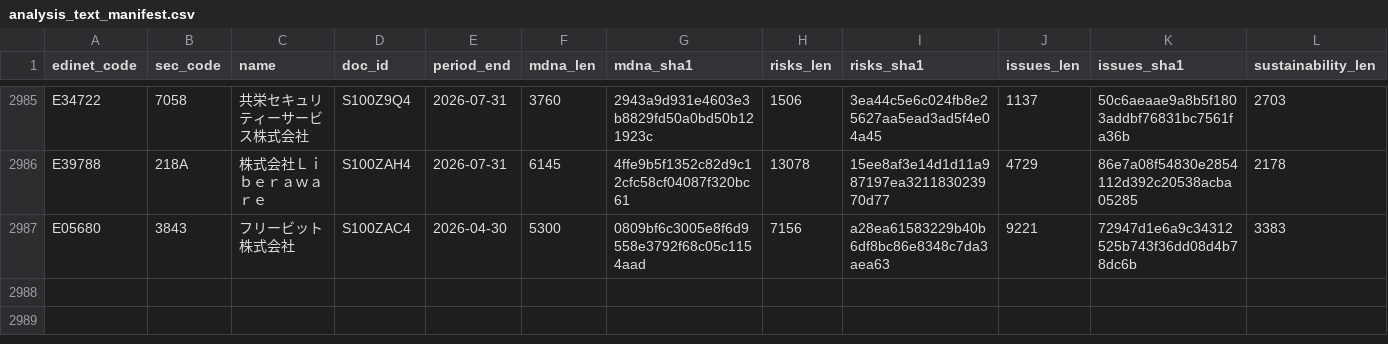
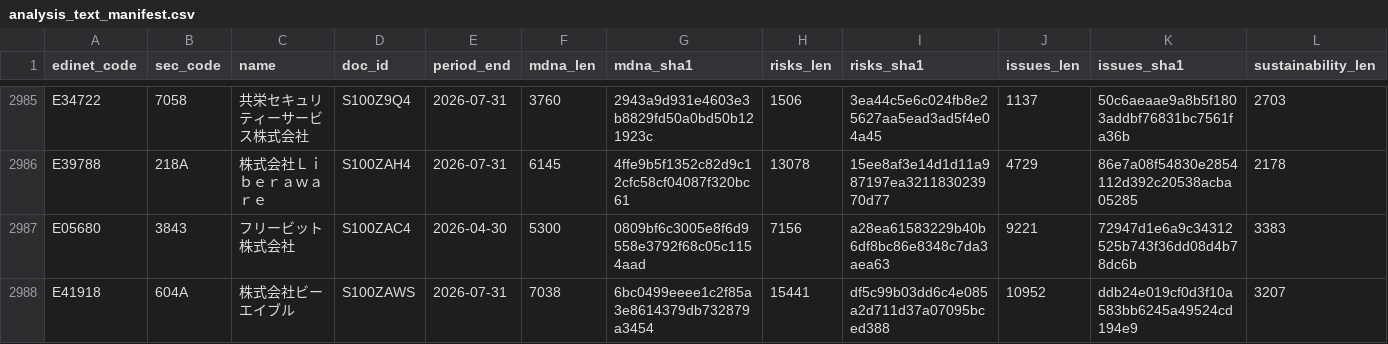
Before and after one commit to varmil/nenshu, a CSV file: pipeline/data/analysis_text_manifest.csv, drawn as a sheet; only a part is shown, gaps mark what is left out; rows hold the shown columns only; the diff names each change by its address in the sheet, - before the commit and + after, or states it on an @@ line.

```diff
--- a/pipeline/data/analysis_text_manifest.csv
+++ b/pipeline/data/analysis_text_manifest.csv
+row 2988: E41918 | 604A | 株式会社ビーエイブル | S100ZAWS | 2026-07-31 | 7038 | 6bc0499eeee1c2f85a3e8614379db732879a3454 | 15441 | df5c99b03dd6c4e085a2d711d37a07095bced388 | 10952 | ddb24e019cf0d3f10a583bb6245a49524cd194e9 | 3207
```
Also changed, not shown: pipeline/data/ledger.csv, pipeline/data/ranking_unified.csv, 24 other files.
